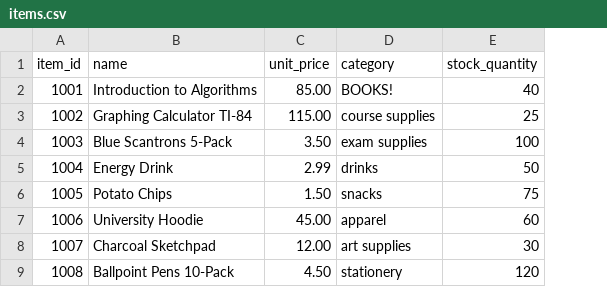
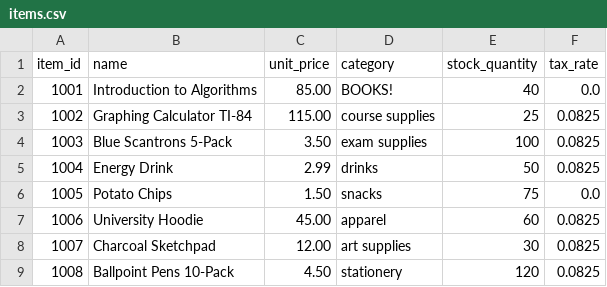
Before and after one commit to Joshua-Pierson/Checkout-System_Mathematics, a CSV file: backend/data/items.csv, drawn as a sheet; the diff names each change by its address in the sheet, - before the commit and + after, or states it on an @@ line.

Commit message:
Expand persistence schema with tax_rate and integrate backend deserialization

```diff
--- a/backend/data/items.csv
+++ b/backend/data/items.csv
+column F (tax_rate), rows 2-9: 0.0 | 0.0825 | 0.0825 | 0.0825 | 0.0 | 0.0825 | 0.0825 | 0.0825
```
Also changed, not shown: 2 other files.
